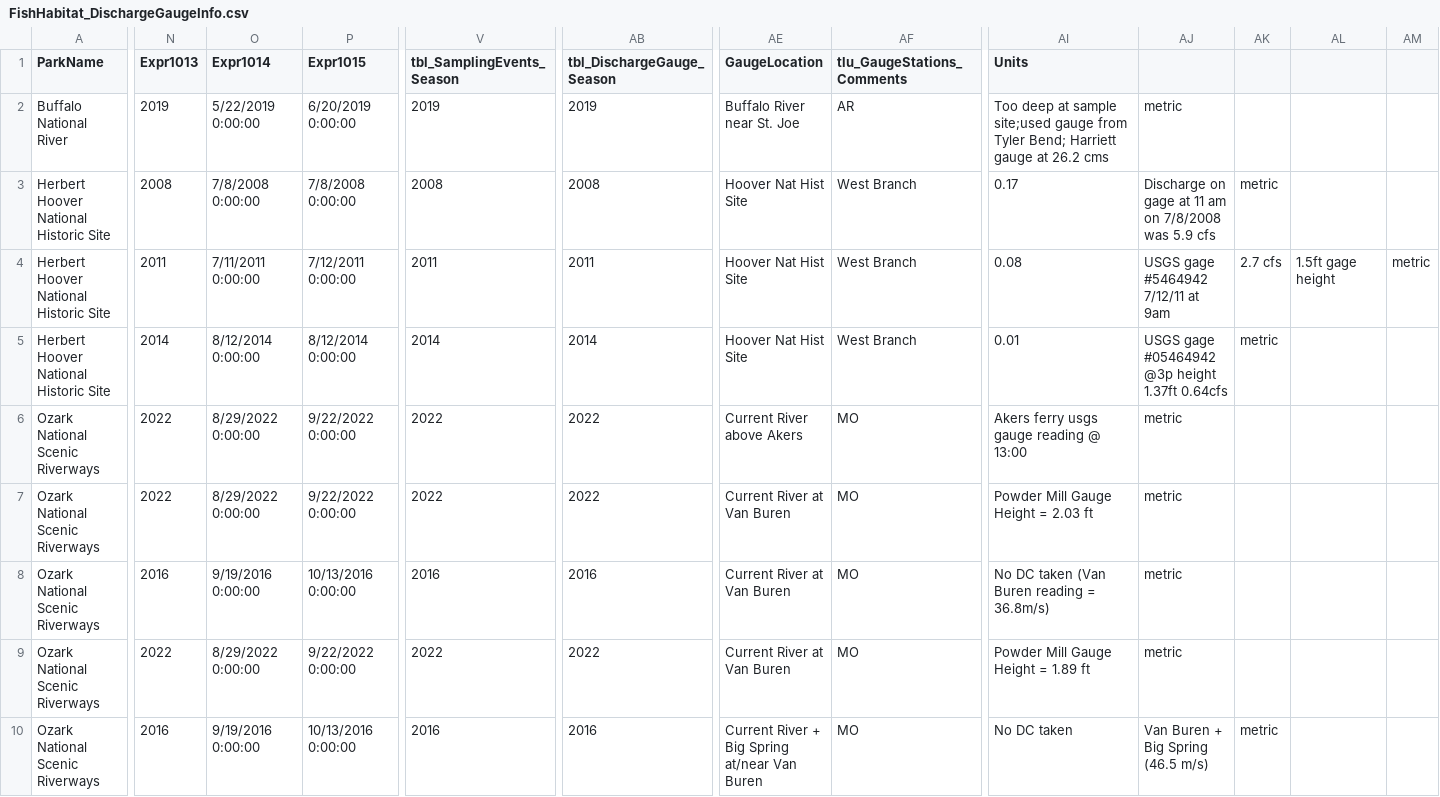
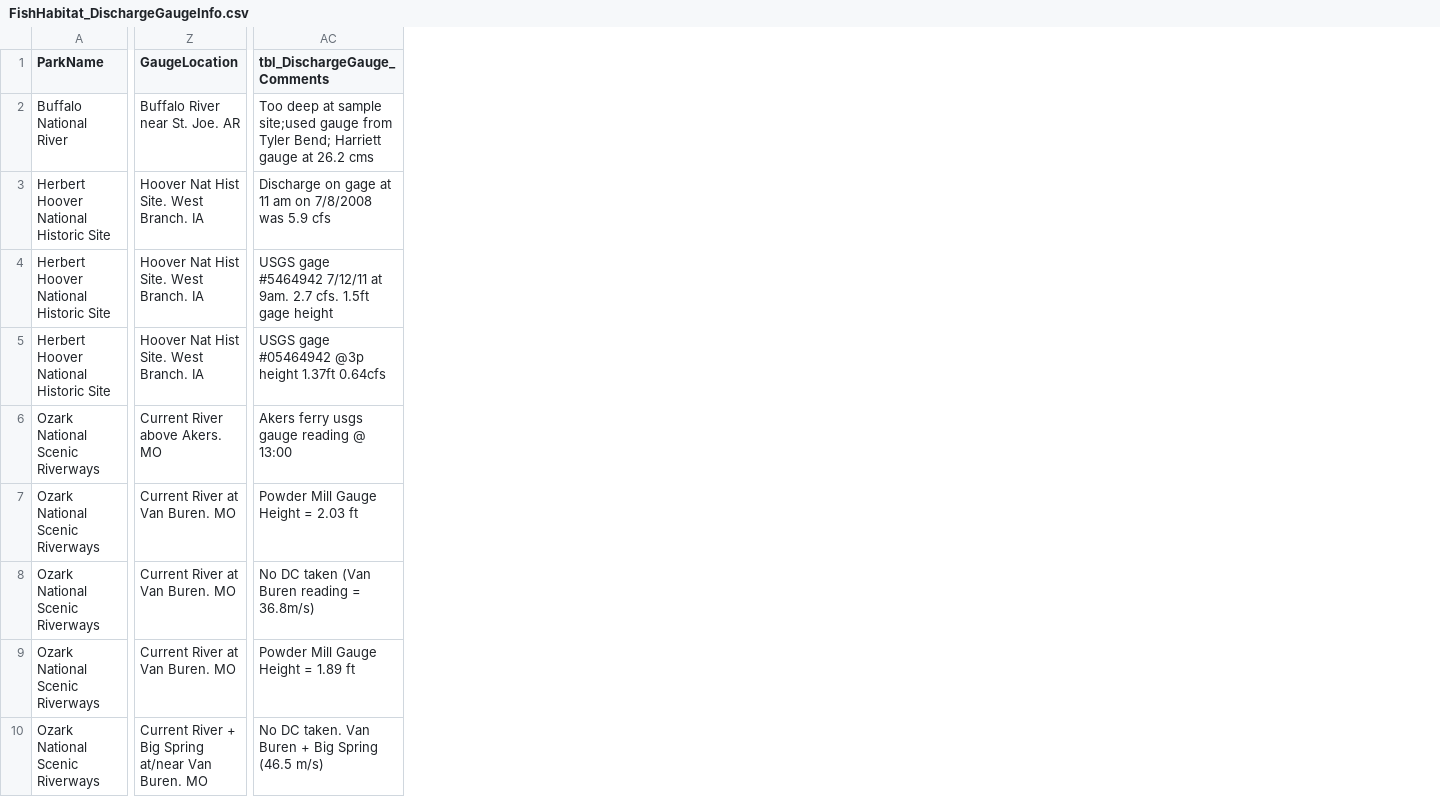
Before and after one commit to nationalparkservice/HTLN-Data-Package-Scripts, a CSV file: fish/src/FishHabitat_DischargeGaugeInfo.csv, drawn as a sheet; only a part is shown, gaps mark what is left out; removed rows and columns are numbered as before the commit, all else as after; the diff covers the shown part only; the diff names each change by its address in the sheet, - before the commit and + after, or states it on an @@ line.

Commit message:
CrossSection and Discharge

```diff
--- a/fish/src/FishHabitat_DischargeGaugeInfo.csv
+++ b/fish/src/FishHabitat_DischargeGaugeInfo.csv
-column N (Expr1013), rows 2-10: 2019 | 2008 | 2011 | 2014 | 2022 | 2022 | 2016 | 2022 | 2016
-column O (Expr1014), rows 2-10: 5/22/2019 0:00:00 | 7/8/2008 0:00:00 | 7/11/2011 0:00:00 | 8/12/2014 0:00:00 | 8/29/2022 0:00:00 | 8/29/2022 0:00:00 | 9/19/2016 0:00:00 | 8/29/2022 0:00:00 | 9/19/2016 0:00:00
-column P (Expr1015), rows 2-10: 6/20/2019 0:00:00 | 7/8/2008 0:00:00 | 7/12/2011 0:00:00 | 8/12/2014 0:00:00 | 9/22/2022 0:00:00 | 9/22/2022 0:00:00 | 10/13/2016 0:00:00 | 9/22/2022 0:00:00 | 10/13/2016 0:00:00
-column V (tbl_SamplingEvents_Season), rows 2-10: 2019 | 2008 | 2011 | 2014 | 2022 | 2022 | 2016 | 2022 | 2016
-column AB (tbl_DischargeGauge_Season), rows 2-10: 2019 | 2008 | 2011 | 2014 | 2022 | 2022 | 2016 | 2022 | 2016
-column AF (tlu_GaugeStations_Comments), rows 2-10: AR | West Branch | West Branch | West Branch | MO | MO | MO | MO | MO
-column AJ, rows 2-10: metric | Discharge on gage at 11 am on 7/8/2008 was 5.9 cfs | USGS gage #5464942 7/12/11 at 9am | USGS gage #05464942 @3p height 1.37ft 0.64cfs | metric | metric | metric | metric | Van Buren + Big Spring (46.5 m/s)
-column AK, rows 3-10: metric | 2.7 cfs | metric |  |  |  |  | metric
-column AL, row 4: 1.5ft gage height
-column AM, row 4: metric
-AC1: Units
+AC1: tbl_DischargeGauge_Comments
-Z2 (GaugeLocation): Buffalo River near St. Joe
+Z2 (GaugeLocation): Buffalo River near St. Joe. AR
-Z3:Z5 (GaugeLocation): Hoover Nat Hist Site
+Z3:Z5 (GaugeLocation): Hoover Nat Hist Site. West Branch. IA
-AC3 (tbl_DischargeGauge_Comments): 0.17
+AC3 (tbl_DischargeGauge_Comments): Discharge on gage at 11 am on 7/8/2008 was 5.9 cfs
-AC4 (tbl_DischargeGauge_Comments): 0.08
+AC4 (tbl_DischargeGauge_Comments): USGS gage #5464942 7/12/11 at 9am. 2.7 cfs. 1.5ft gage height
-AC5 (tbl_DischargeGauge_Comments): 0.01
+AC5 (tbl_DischargeGauge_Comments): USGS gage #05464942 @3p height 1.37ft 0.64cfs
-Z6 (GaugeLocation): Current River above Akers
+Z6 (GaugeLocation): Current River above Akers. MO
-Z7:Z9 (GaugeLocation): Current River at Van Buren
+Z7:Z9 (GaugeLocation): Current River at Van Buren. MO
-Z10 (GaugeLocation): …at/near Van Buren
+Z10 (GaugeLocation): …at/near Van Buren. MO
-AC10 (tbl_DischargeGauge_Comments): No DC taken
+AC10 (tbl_DischargeGauge_Comments): No DC taken. Van Buren + Big Spring (46.5 m/s)
```
Also changed, not shown: 19 edited cells elsewhere in this file, 4 other files.
